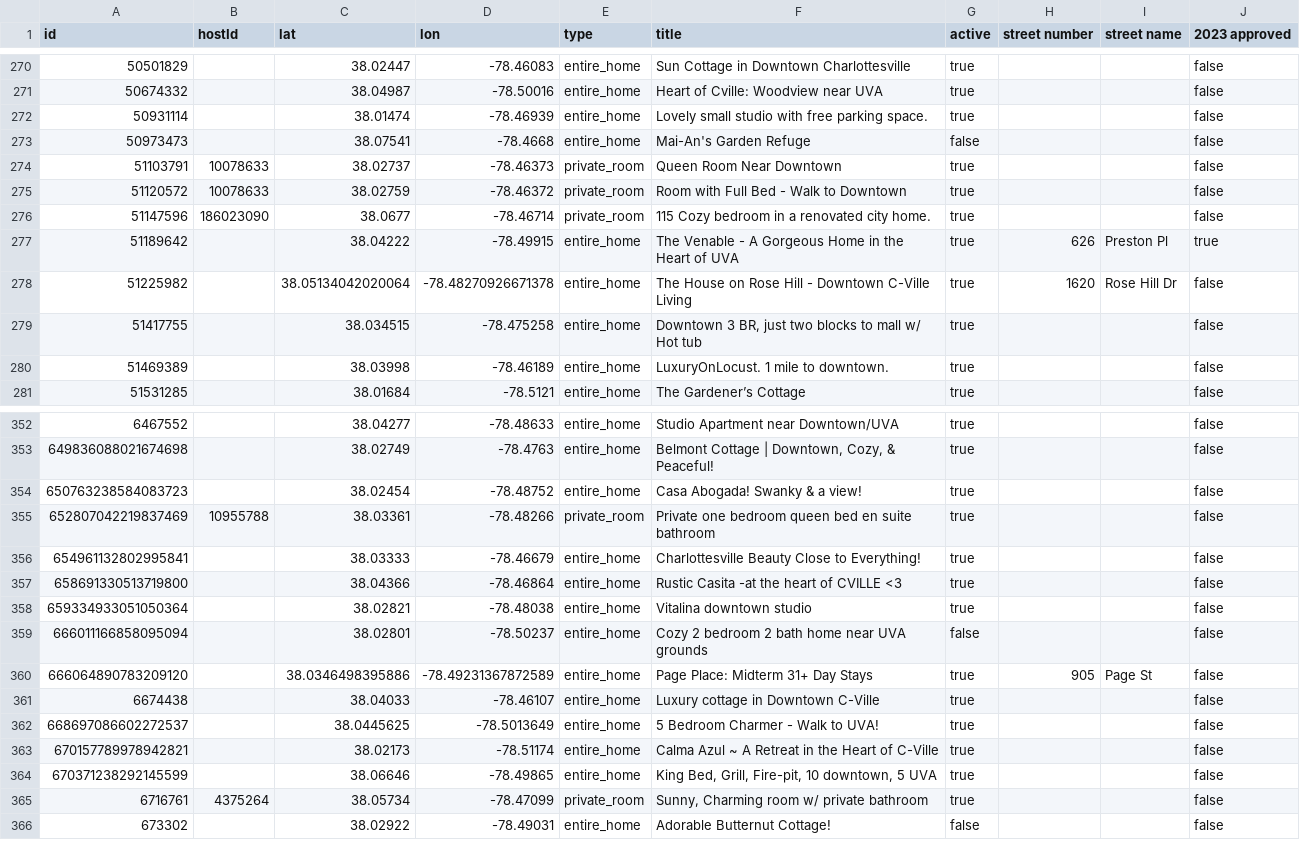
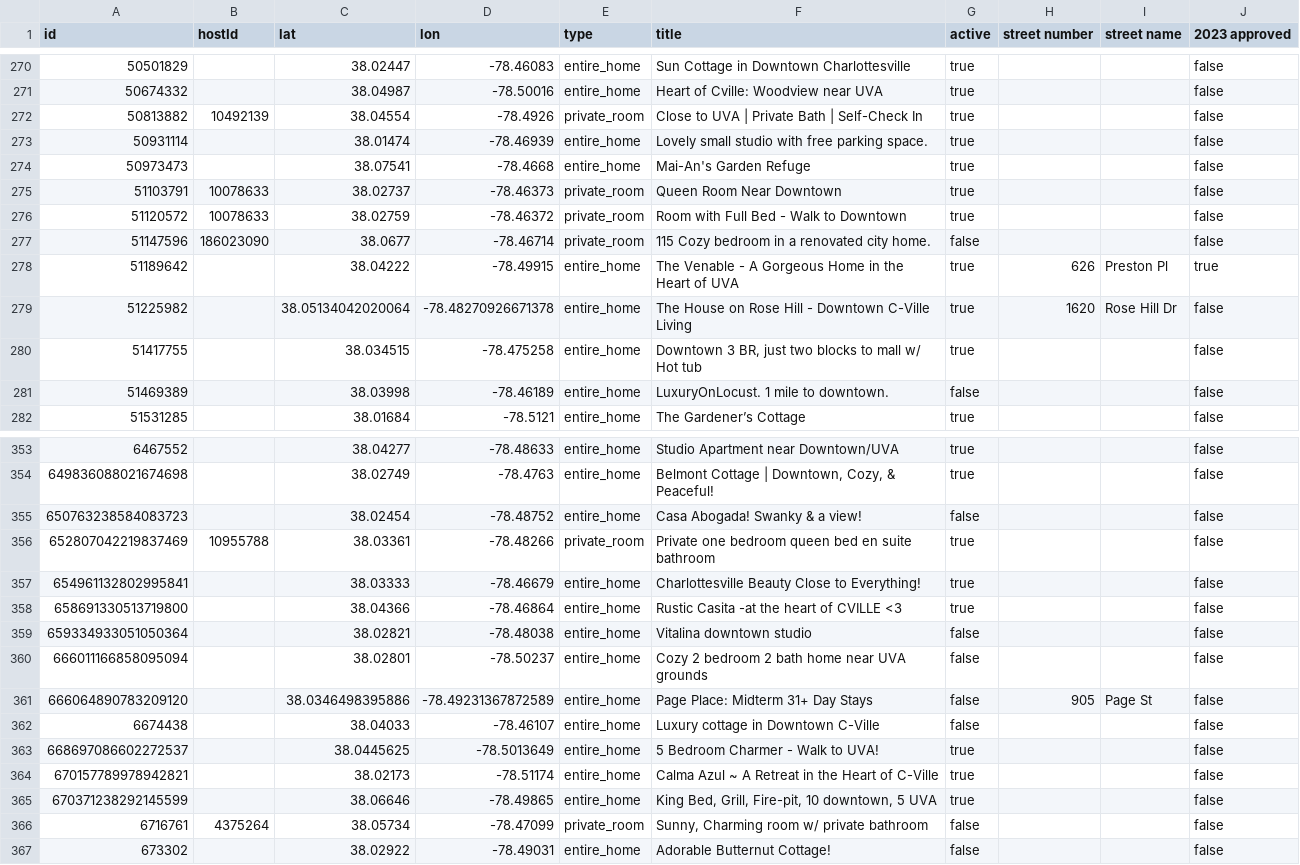
Before and after one commit to crenshaw-dev/cville-airbnbs, a CSV file: data.csv, drawn as a sheet; only a part is shown, gaps mark what is left out; addresses are those after the commit; the diff covers the shown part only; the diff names each change by its address in the sheet, - before the commit and + after, or states it on an @@ line.

Commit message:
update

```diff
--- a/data.csv
+++ b/data.csv
+row 272: 50813882 | 10492139 | 38.04554 | -78.4926 | private_room | Close to UVA | Private Bath | Self-Check In | true |  |  | false
-G274 (active): false
+G274 (active): true
-G277 (active): true
+G277 (active): false
-G281 (active): true
+G281 (active): false
-G355 (active): true
+G355 (active): false
-G359 (active): true
+G359 (active): false
-G361:G362 (active): true
+G361:G362 (active): false
-G366 (active): true
+G366 (active): false
```
Also changed, not shown: 89 edited cells elsewhere in this file.
